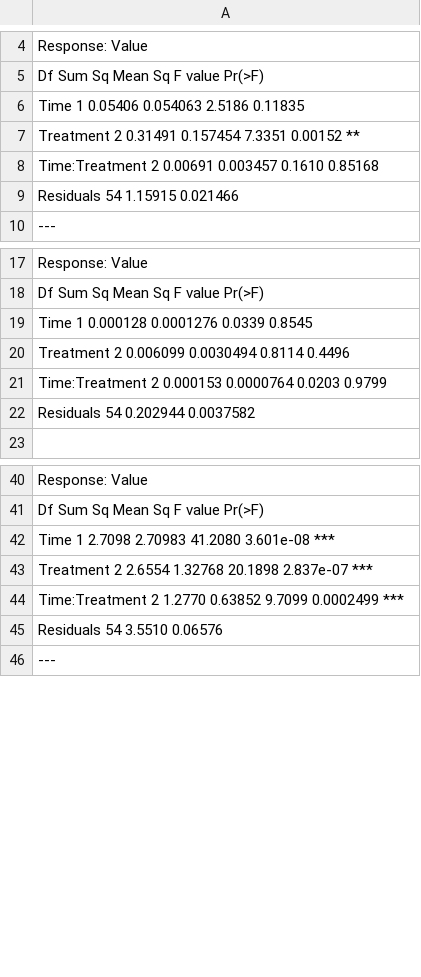
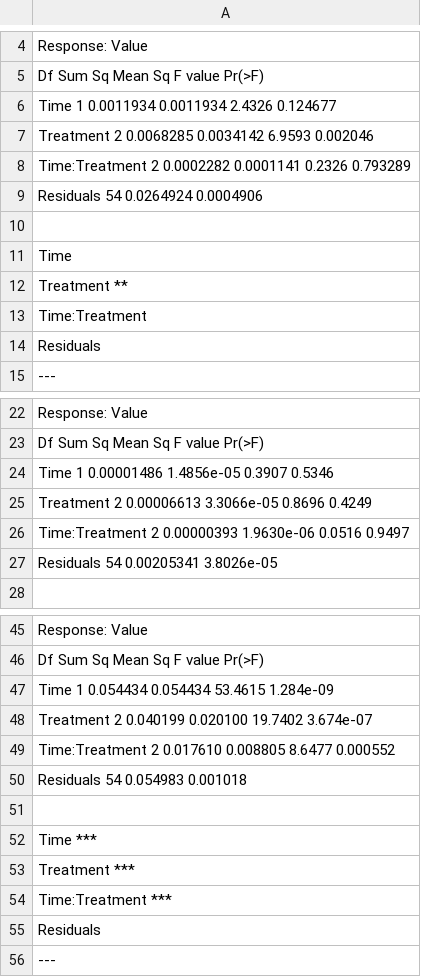
Before and after one commit to Fabio-Trevisan/Citrate_Reuptake, a CSV file: STD_MassBalance_Citrate_Regression_model_Comparison.csv, drawn as a sheet; only a part is shown, gaps mark what is left out; the diff covers the shown part only.

```diff
--- a/STD_MassBalance_Citrate_Regression_model_Comparison.csv
+++ b/STD_MassBalance_Citrate_Regression_model_Comparison.csv
@@ -6,5 +6,10 @@ Response: Value
-Time            1 0.05406 0.054063  2.5186 0.11835
-Treatment       2 0.31491 0.157454  7.3351 0.00152 **
-Time:Treatment  2 0.00691 0.003457  0.1610 0.85168
-Residuals      54 1.15915 0.021466
+Time            1 0.0011934 0.0011934  2.4326 0.124677
+Treatment       2 0.0068285 0.0034142  6.9593 0.002046
+Time:Treatment  2 0.0002282 0.0001141  0.2326 0.793289
+Residuals      54 0.0264924 0.0004906
+
+Time
+Treatment      **
+Time:Treatment
+Residuals
 ---
@@ -19,5 +24,5 @@ Response: Value
-Time            1 0.000128 0.0001276  0.0339 0.8545
-Treatment       2 0.006099 0.0030494  0.8114 0.4496
-Time:Treatment  2 0.000153 0.0000764  0.0203 0.9799
-Residuals      54 0.202944 0.0037582
+Time            1 0.00001486 1.4856e-05  0.3907 0.5346
+Treatment       2 0.00006613 3.3066e-05  0.8696 0.4249
+Time:Treatment  2 0.00000393 1.9630e-06  0.0516 0.9497
+Residuals      54 0.00205341 3.8026e-05
 
@@ -42,5 +47,10 @@ Response: Value
-Time            1 2.7098 2.70983 41.2080 3.601e-08 ***
-Treatment       2 2.6554 1.32768 20.1898 2.837e-07 ***
-Time:Treatment  2 1.2770 0.63852  9.7099 0.0002499 ***
-Residuals      54 3.5510 0.06576
+Time            1 0.054434 0.054434 53.4615 1.284e-09
+Treatment       2 0.040199 0.020100 19.7402 3.674e-07
+Time:Treatment  2 0.017610 0.008805  8.6477  0.000552
+Residuals      54 0.054983 0.001018
+
+Time           ***
+Treatment      ***
+Time:Treatment ***
+Residuals
 ---
```
Also changed, not shown: 4 edited cells elsewhere in this file, DATA_STD_MassBalance_Citrate.csv, STD_MassBalance_Citrate_OneWayAnova_Results_Ti.csv, 10 other files.
